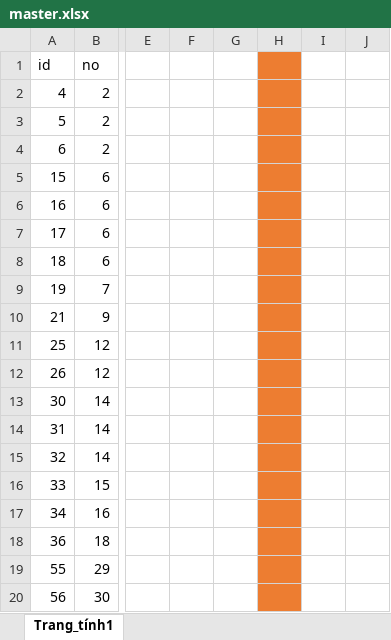
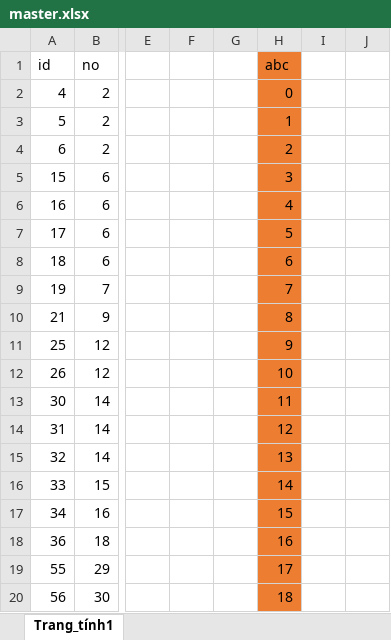
Before and after one commit to chinh000529/javascript_bai2, an Excel workbook: master.xlsx, sheet Trang_tính1, drawn as a sheet; only a part is shown, gaps mark what is left out; values as stored, in another font and other column widths than the file's, no borders; the diff names each change by its address in the sheet, - before the commit and + after, or states it on an @@ line.

```diff
--- a/master.xlsx (sheet Trang_tính1)
+++ b/master.xlsx (sheet Trang_tính1)
-H1: (empty)
+H1: abc
-H2 (abc): (empty)
+H2 (abc): 0
-H3 (abc): (empty)
+H3 (abc): 1
-H4 (abc): (empty)
+H4 (abc): 2
-H5 (abc): (empty)
+H5 (abc): 3
-H6 (abc): (empty)
+H6 (abc): 4
-H7 (abc): (empty)
+H7 (abc): 5
-H8 (abc): (empty)
+H8 (abc): 6
-H9 (abc): (empty)
+H9 (abc): 7
-H10 (abc): (empty)
+H10 (abc): 8
-H11 (abc): (empty)
+H11 (abc): 9
-H12 (abc): (empty)
+H12 (abc): 10
-H13 (abc): (empty)
+H13 (abc): 11
-H14 (abc): (empty)
+H14 (abc): 12
-H15 (abc): (empty)
+H15 (abc): 13
-H16 (abc): (empty)
+H16 (abc): 14
-H17 (abc): (empty)
+H17 (abc): 15
-H18 (abc): (empty)
+H18 (abc): 16
-H19 (abc): (empty)
+H19 (abc): 17
-H20 (abc): (empty)
+H20 (abc): 18
```
Also changed, not shown: information.xlsx, 1 other file.
